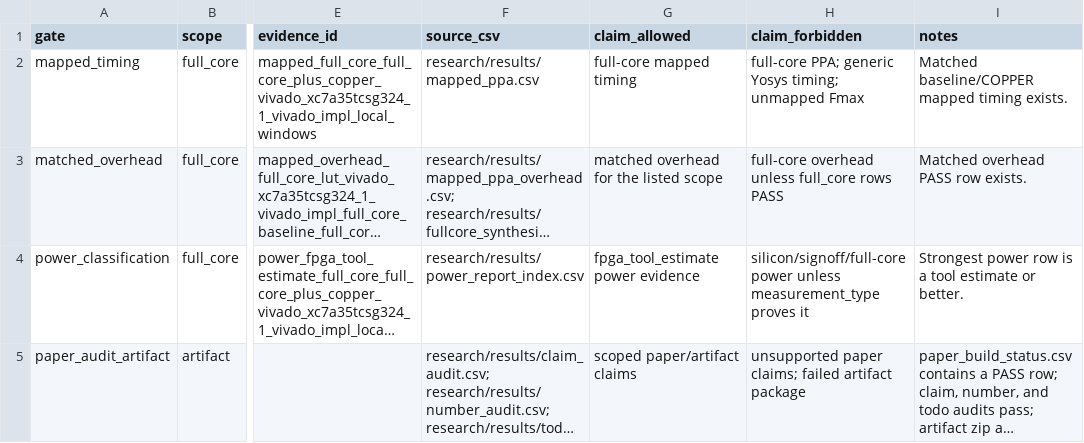
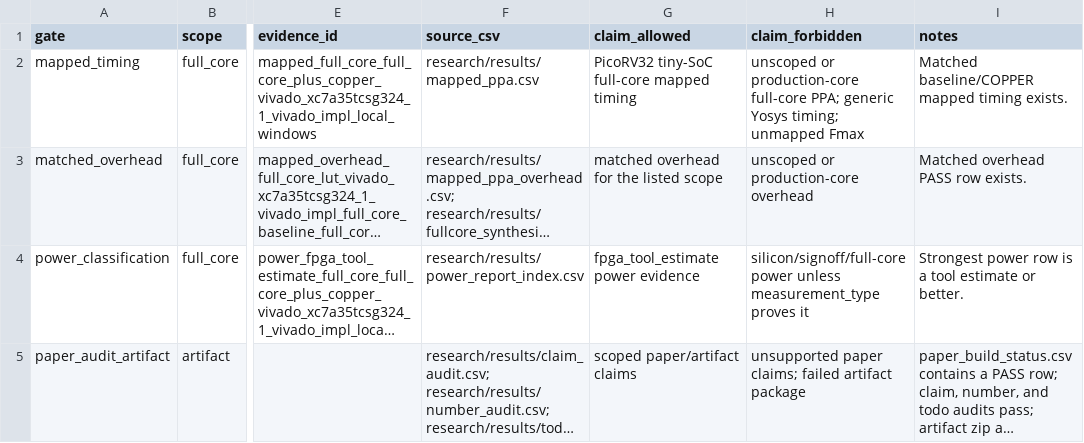
Before and after one commit to Tylerlee102/novel-arm, a CSV file: research/results/hardware_evidence_summary.csv, drawn as a sheet; only a part is shown, gaps mark what is left out; long unchanged cells end in …; the diff names each change by its address in the sheet, - before the commit and + after, or states it on an @@ line.

Commit message:
Add synchronized hardware evidence report

```diff
--- a/research/results/hardware_evidence_summary.csv
+++ b/research/results/hardware_evidence_summary.csv
-G2 (claim_allowed): full-core mapped timing
+G2 (claim_allowed): PicoRV32 tiny-SoC full-core mapped timing
-H2 (claim_forbidden): full-core PPA;…
+H2 (claim_forbidden): unscoped or production-core full-core PPA;…
-H3 (claim_forbidden): full-core overhead unless full_core rows PASS
+H3 (claim_forbidden): unscoped or production-core overhead
```
Also changed, not shown: research/results/top_tier_gate_status.csv, 10 other files.
